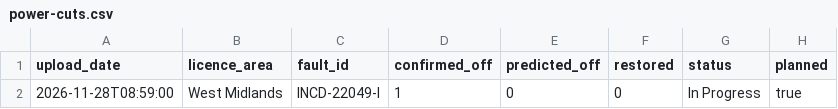
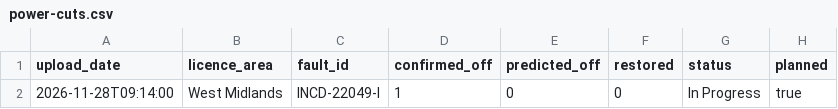
Before and after one commit to thechelsuk/uk.cheltenham-od.raw, a CSV file: sources/nged-power-cuts/power-cuts.csv, drawn as a sheet; only a part is shown; the diff names each change by its address in the sheet, - before the commit and + after, or states it on an @@ line.

```diff
--- a/sources/nged-power-cuts/power-cuts.csv
+++ b/sources/nged-power-cuts/power-cuts.csv
-A2 (upload_date): 2026-11-28T08:59:00
+A2 (upload_date): 2026-11-28T09:14:00
```
Also changed, not shown: 2 other files.
